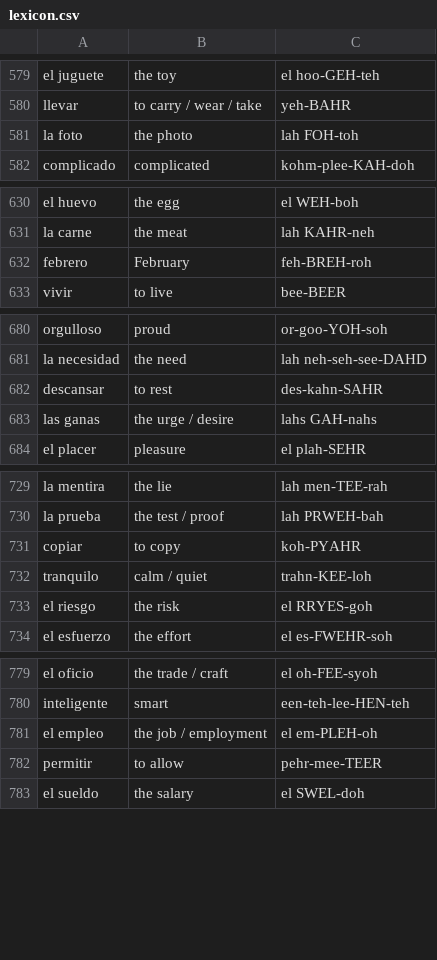
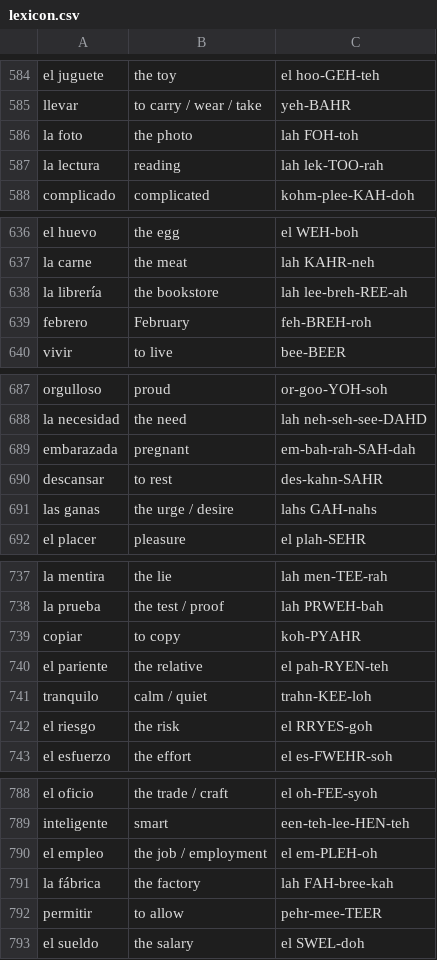
Before and after one commit to Camcas99/Learning-, a CSV file: language/spanish-weave/data/lexicon.csv, drawn as a sheet; only a part is shown, gaps mark what is left out; the diff covers the shown part only; the diff names each change by its address in the sheet, - before the commit and + after, or states it on an @@ line.

```diff
--- a/language/spanish-weave/data/lexicon.csv
+++ b/language/spanish-weave/data/lexicon.csv
+row 587: la lectura | reading | lah lek-TOO-rah
+row 638: la librería | the bookstore | lah lee-breh-REE-ah
+row 689: embarazada | pregnant | em-bah-rah-SAH-dah
+row 740: el pariente | the relative | el pah-RYEN-teh
+row 791: la fábrica | the factory | lah FAH-bree-kah
```
Also changed, not shown: 6 added rows elsewhere in this file, 43 other files.
